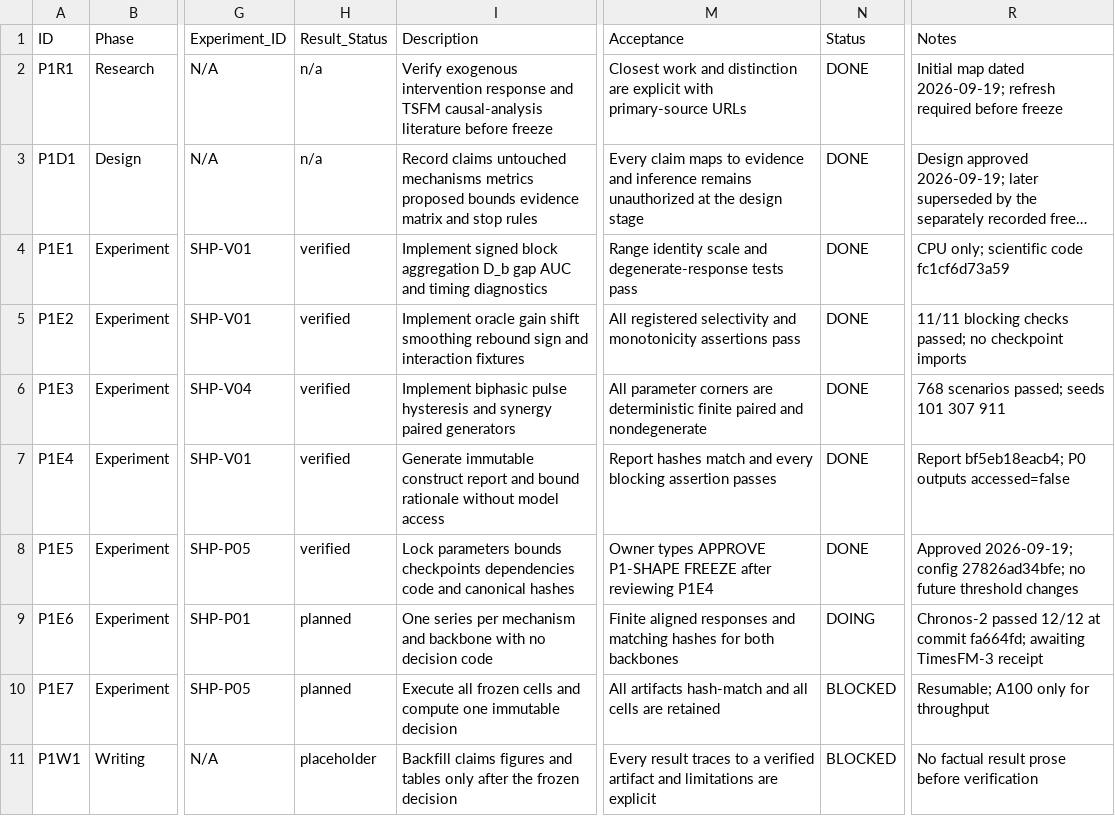
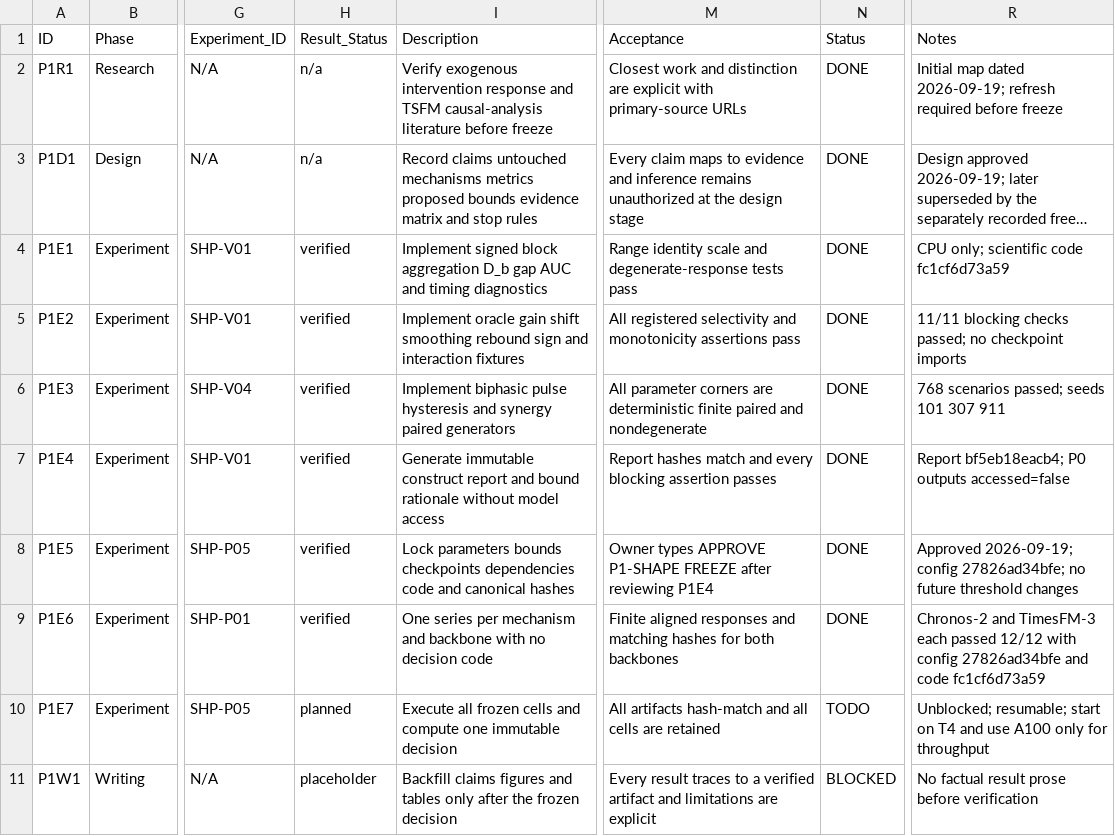
Before and after one commit to FlyMe2star/tsfm-covariate-faithfulness, a CSV file: issues/2026-09-19_p1-shape.csv, drawn as a sheet; only a part is shown, gaps mark what is left out; long unchanged cells end in …; the diff names each change by its address in the sheet, - before the commit and + after, or states it on an @@ line.

Commit message:
Archive TimesFM-3 P1-SHAPE smoke receipt

```diff
--- a/issues/2026-09-19_p1-shape.csv
+++ b/issues/2026-09-19_p1-shape.csv
-H9 (Result_Status): planned
+H9 (Result_Status): verified
-N9 (Status): DOING
+N9 (Status): DONE
-R9 (Notes): Chronos-2 passed 12/12 at commit fa664fd; awaiting TimesFM-3 receipt
+R9 (Notes): Chronos-2 and TimesFM-3 each passed 12/12 with config 27826ad34bfe and code fc1cf6d73a59
-N10 (Status): BLOCKED
+N10 (Status): TODO
-R10 (Notes): Resumable; A100 only…
+R10 (Notes): Unblocked; resumable; start on T4 and use A100 only…
```
Also changed, not shown: 1 other file.
